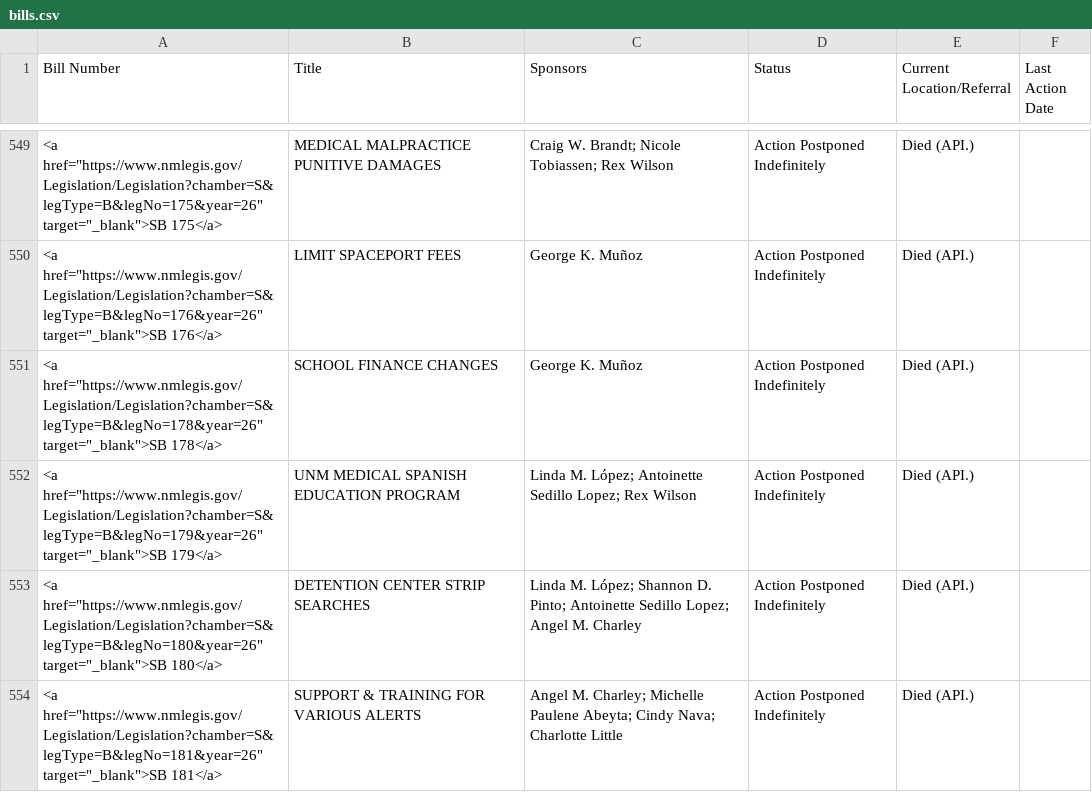
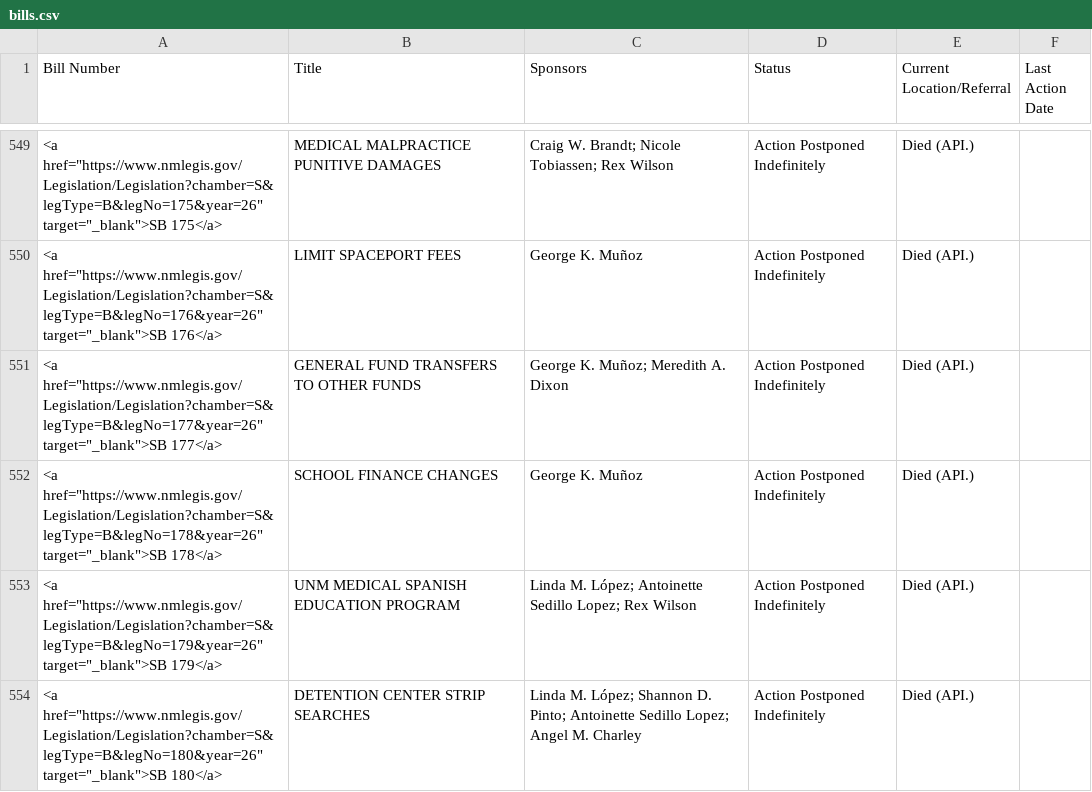
Before and after one commit to PatrickLohmann/2026Legislaturebilltracker2, a CSV file: bills.csv, drawn as a sheet; only a part is shown, gaps mark what is left out; the shorter side is filled out with more unchanged rows.

```diff
--- a/bills.csv
+++ b/bills.csv
@@ -550,2 +550,3 @@ Bill Number,Title,Sponsors,Status,Current Location/Referral,Last Action Date
 "<a href=""https://www.nmlegis.gov/Legislation/Legislation?chamber=S&legType=B&legNo=176&year=26"" target=""_blank"">SB 176</a>",LIMIT SPACEPORT FEES,George K. Muñoz,Action Postponed Indefinitely,Died (API.),
+"<a href=""https://www.nmlegis.gov/Legislation/Legislation?chamber=S&legType=B&legNo=177&year=26"" target=""_blank"">SB 177</a>",GENERAL FUND TRANSFERS TO OTHER FUNDS,George K. Muñoz; Meredith A. Dixon,Action Postponed Indefinitely,Died (API.),
 "<a href=""https://www.nmlegis.gov/Legislation/Legislation?chamber=S&legType=B&legNo=178&year=26"" target=""_blank"">SB 178</a>",SCHOOL FINANCE CHANGES,George K. Muñoz,Action Postponed Indefinitely,Died (API.),
```
